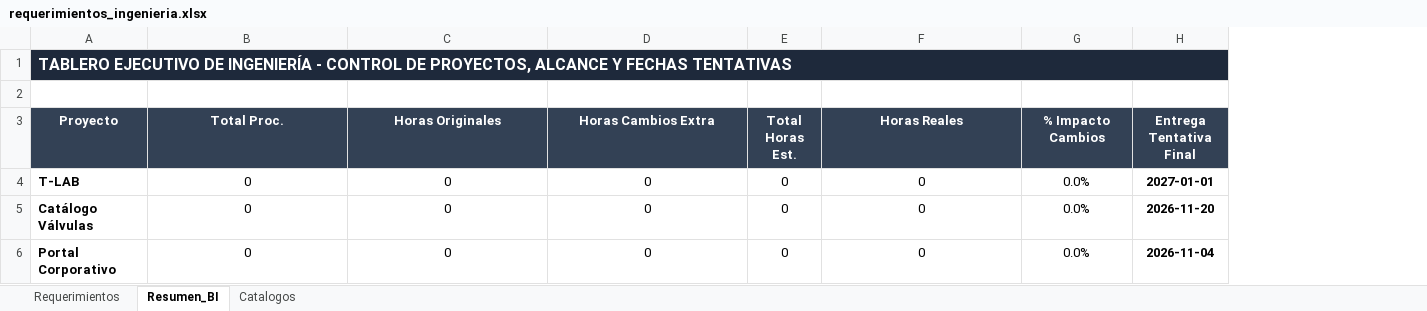
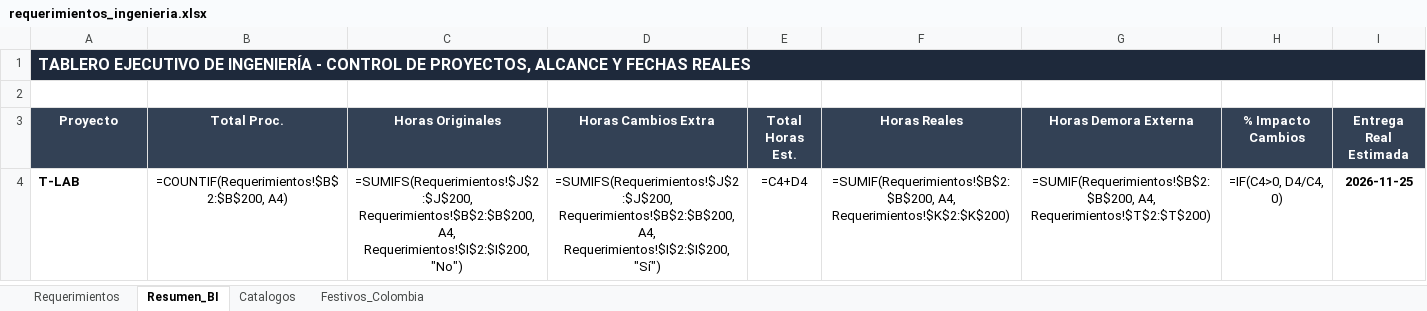
Before and after one commit to morenomolinasamantha-wq/control-avance-ingenieria, an Excel workbook: requerimientos_ingenieria.xlsx, sheet Resumen_BI, drawn as a sheet; values as stored, in another font and other column widths than the file's, no borders; formulas without a stored value are shown as written; removed rows and columns are numbered as before the commit, all else as after; the diff names each change by its address in the sheet, - before the commit and + after, or states it on an @@ line.

Commit message:
Incluir festivos Colombia, demoras externas y comentarios con datos reales

```diff
--- a/requerimientos_ingenieria.xlsx (sheet Resumen_BI)
+++ b/requerimientos_ingenieria.xlsx (sheet Resumen_BI)
+sheet tab: Festivos_Colombia
+column G (Horas Demora Externa), row 4: =SUMIF(Requerimientos!$B$2:$B$200, A4, Requerimientos!$T$2:$T$200)
-column H (Entrega Tentativa Final), row 4: 2027-01-01
+column I (Entrega Real Estimada), row 4: 2026-11-25
-A1 (Proyecto): …Y FECHAS TENTATIVAS
+A1 (Proyecto): …Y FECHAS REALES
-B4 (Total Proc.): 0
+B4 (Total Proc.): =COUNTIF(Requerimientos!$B$2:$B$200, A4)
-C4 (Horas Originales): 0
+C4 (Horas Originales): =SUMIFS(Requerimientos!$J$2:$J$200, Requerimientos!$B$2:$B$200, A4, Requerimientos!$I$2:$I$200, "No")
-D4 (Horas Cambios Extra): 0
+D4 (Horas Cambios Extra): =SUMIFS(Requerimientos!$J$2:$J$200, Requerimientos!$B$2:$B$200, A4, Requerimientos!$I$2:$I$200, "Sí")
-E4 (Total Horas Est.): 0
+E4 (Total Horas Est.): =C4+D4
-F4 (Horas Reales): 0
+F4 (Horas Reales): =SUMIF(Requerimientos!$B$2:$B$200, A4, Requerimientos!$K$2:$K$200)
-H4 (% Impacto Cambios): 0.0%
+H4 (% Impacto Cambios): =IF(C4>0, D4/C4, 0)
-row 5: Catálogo Válvulas | 0 | 0 | 0 | 0 | 0 | 0.0% | 2026-11-20
-row 6: Portal Corporativo | 0 | 0 | 0 | 0 | 0 | 0.0% | 2026-11-04
```
Also changed, not shown: sheet Requerimientos, sheet Catalogos, 2 other files.
